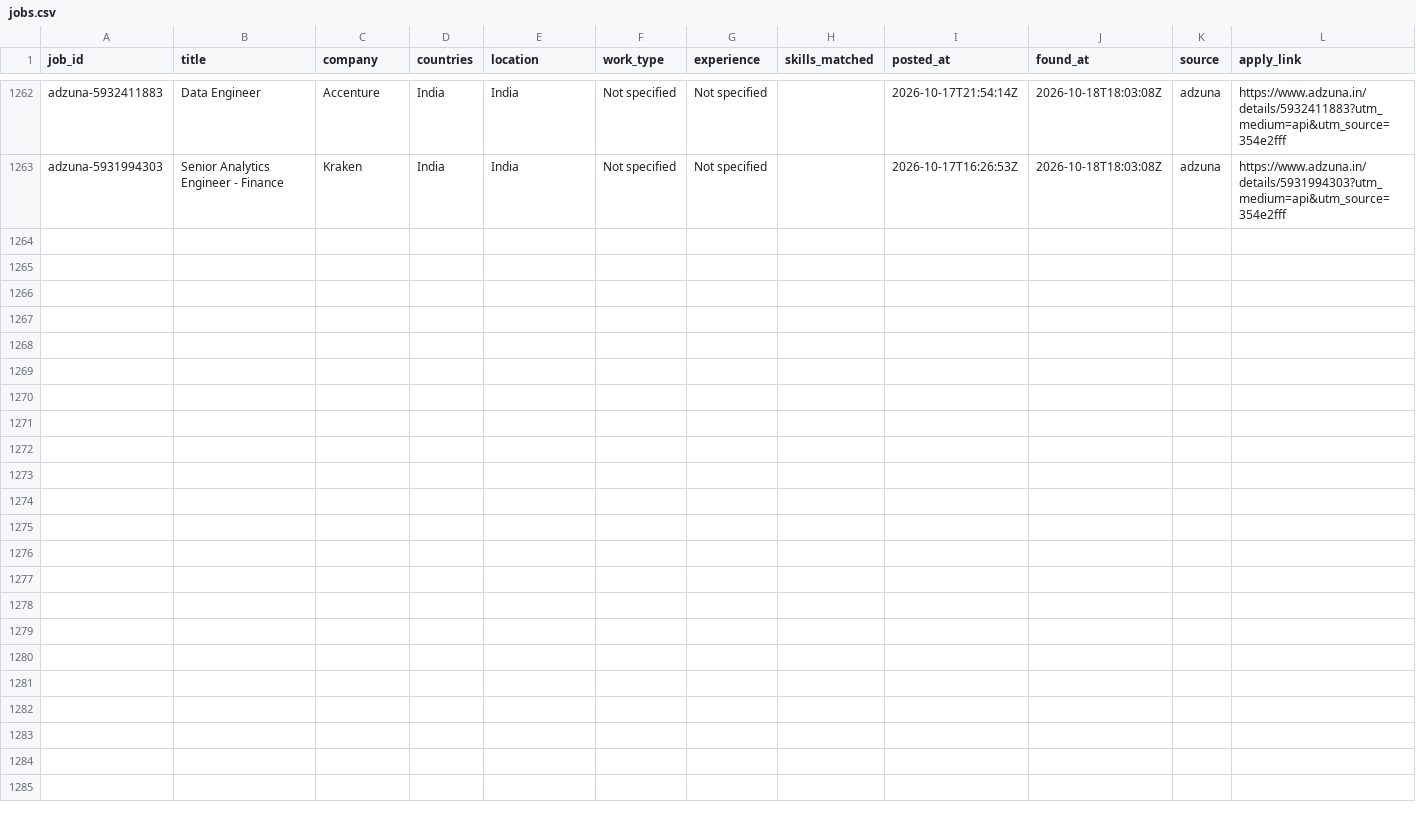
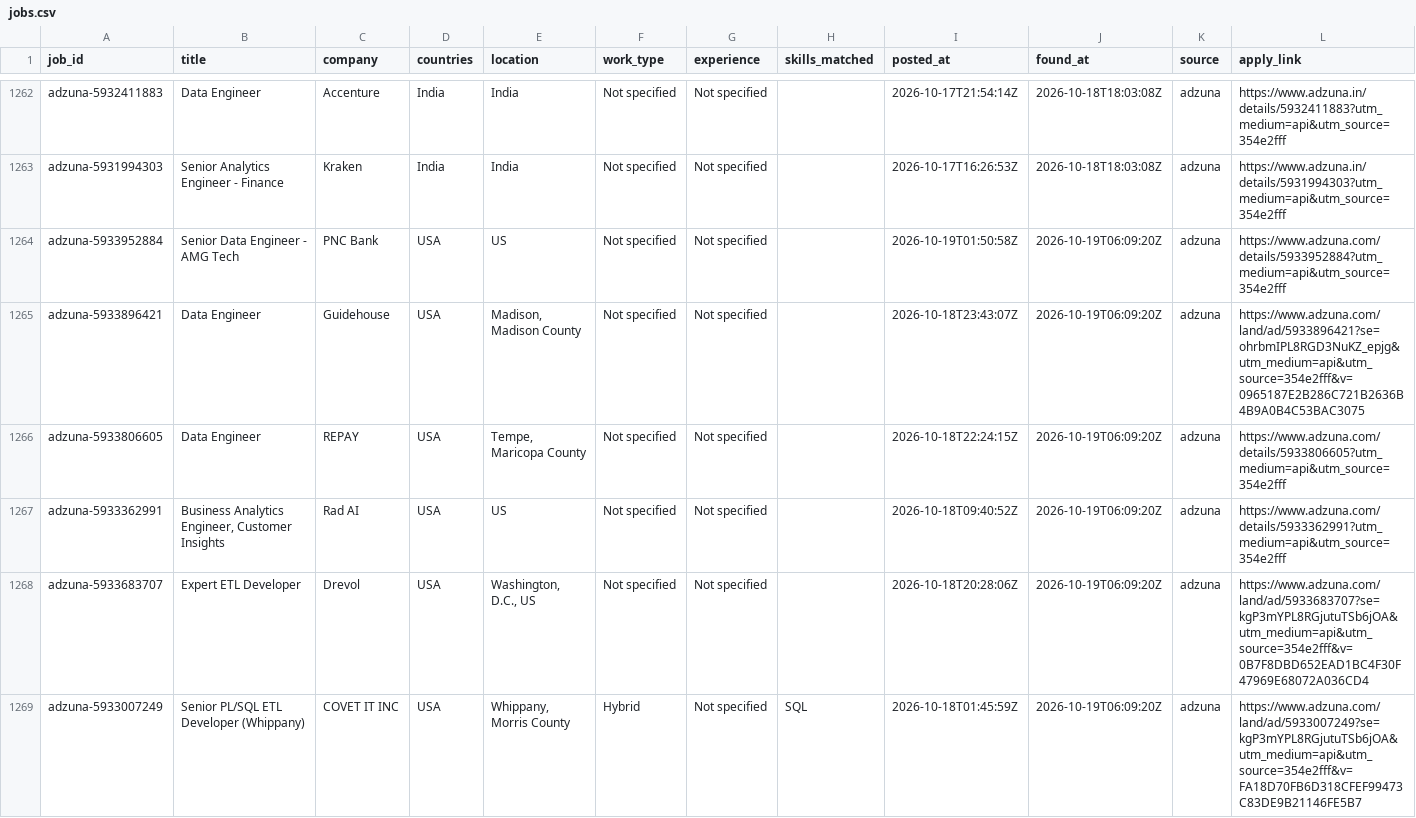
Before and after one commit to VenkyReddy09/job-hunter, a CSV file: data/jobs.csv, drawn as a sheet; only a part is shown, gaps mark what is left out; the diff covers the shown part only; the diff names each change by its address in the sheet, - before the commit and + after, or states it on an @@ line.

```diff
--- a/data/jobs.csv
+++ b/data/jobs.csv
+row 1264: adzuna-5933952884 | Senior Data Engineer - AMG Tech | PNC Bank | USA | US | Not specified | Not specified |  | 2026-10-19T01:50:58Z | 2026-10-19T06:09:20Z | adzuna | https://www.adzuna.com/details/5933952884?utm_medium=api&utm_source=354e2fff
+row 1265: adzuna-5933896421 | Data Engineer | Guidehouse | USA | Madison, Madison County | Not specified | Not specified |  | 2026-10-18T23:43:07Z | 2026-10-19T06:09:20Z | adzuna | https://www.adzuna.com/land/ad/5933896421?se=ohrbmIPL8RGD3NuKZ_epjg&utm_medium=api&utm_source=354e2fff&v=0965187E2B286C721B2636B4B9A0B4C53BAC3075
+row 1266: adzuna-5933806605 | Data Engineer | REPAY | USA | Tempe, Maricopa County | Not specified | Not specified |  | 2026-10-18T22:24:15Z | 2026-10-19T06:09:20Z | adzuna | https://www.adzuna.com/details/5933806605?utm_medium=api&utm_source=354e2fff
+row 1267: adzuna-5933362991 | Business Analytics Engineer, Customer Insights | Rad AI | USA | US | Not specified | Not specified |  | 2026-10-18T09:40:52Z | 2026-10-19T06:09:20Z | adzuna | https://www.adzuna.com/details/5933362991?utm_medium=api&utm_source=354e2fff
+row 1268: adzuna-5933683707 | Expert ETL Developer | Drevol | USA | Washington, D.C., US | Not specified | Not specified |  | 2026-10-18T20:28:06Z | 2026-10-19T06:09:20Z | adzuna | https://www.adzuna.com/land/ad/5933683707?se=kgP3mYPL8RGjutuTSb6jOA&utm_medium=api&utm_source=354e2fff&v=0B7F8DBD652EAD1BC4F30F47969E68072A036CD4
+row 1269: adzuna-5933007249 | Senior PL/SQL ETL Developer (Whippany) | COVET IT INC | USA | Whippany, Morris County | Hybrid | Not specified | SQL | 2026-10-18T01:45:59Z | 2026-10-19T06:09:20Z | adzuna | https://www.adzuna.com/land/ad/5933007249?se=kgP3mYPL8RGjutuTSb6jOA&utm_medium=api&utm_source=354e2fff&v=FA18D70FB6D318CFEF99473C83DE9B21146FE5B7
```
Also changed, not shown: 6 added rows elsewhere in this file, jobs/2026-10-18/India.csv, jobs/2026-10-18/USA.csv, 2 other files.
